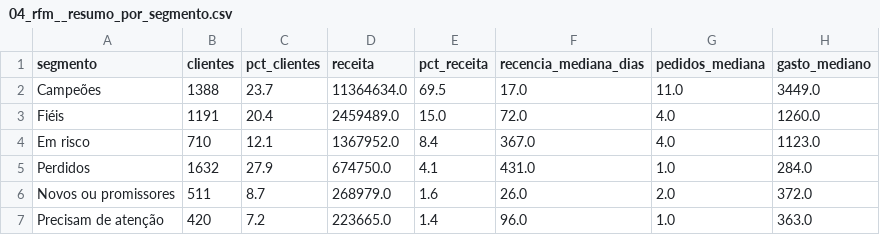
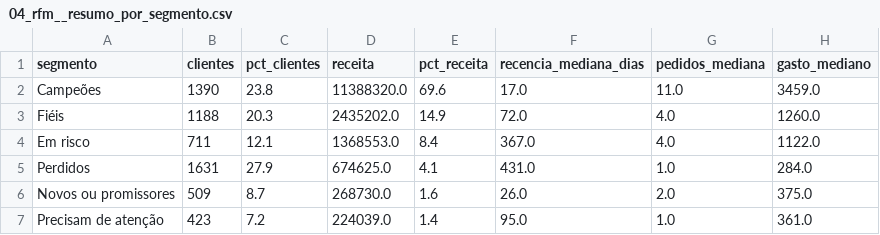
Before and after one commit to iedahirari/analise-varejo-sql, a CSV file: resultados/04_rfm__resumo_por_segmento.csv, drawn as a sheet.

```diff
--- a/resultados/04_rfm__resumo_por_segmento.csv
+++ b/resultados/04_rfm__resumo_por_segmento.csv
@@ -1,7 +1,7 @@
 segmento,clientes,pct_clientes,receita,pct_receita,recencia_mediana_dias,pedidos_mediana,gasto_mediano
-Campeões,1388,23.7,11364634.0,69.5,17.0,11.0,3449.0
-Fiéis,1191,20.4,2459489.0,15.0,72.0,4.0,1260.0
-Em risco,710,12.1,1367952.0,8.4,367.0,4.0,1123.0
-Perdidos,1632,27.9,674750.0,4.1,431.0,1.0,284.0
-Novos ou promissores,511,8.7,268979.0,1.6,26.0,2.0,372.0
-Precisam de atenção,420,7.2,223665.0,1.4,96.0,1.0,363.0
+Campeões,1390,23.8,11388320.0,69.6,17.0,11.0,3459.0
+Fiéis,1188,20.3,2435202.0,14.9,72.0,4.0,1260.0
+Em risco,711,12.1,1368553.0,8.4,367.0,4.0,1122.0
+Perdidos,1631,27.9,674625.0,4.1,431.0,1.0,284.0
+Novos ou promissores,509,8.7,268730.0,1.6,26.0,2.0,375.0
+Precisam de atenção,423,7.2,224039.0,1.4,95.0,1.0,361.0
```
Also changed, not shown: 11 other files.
